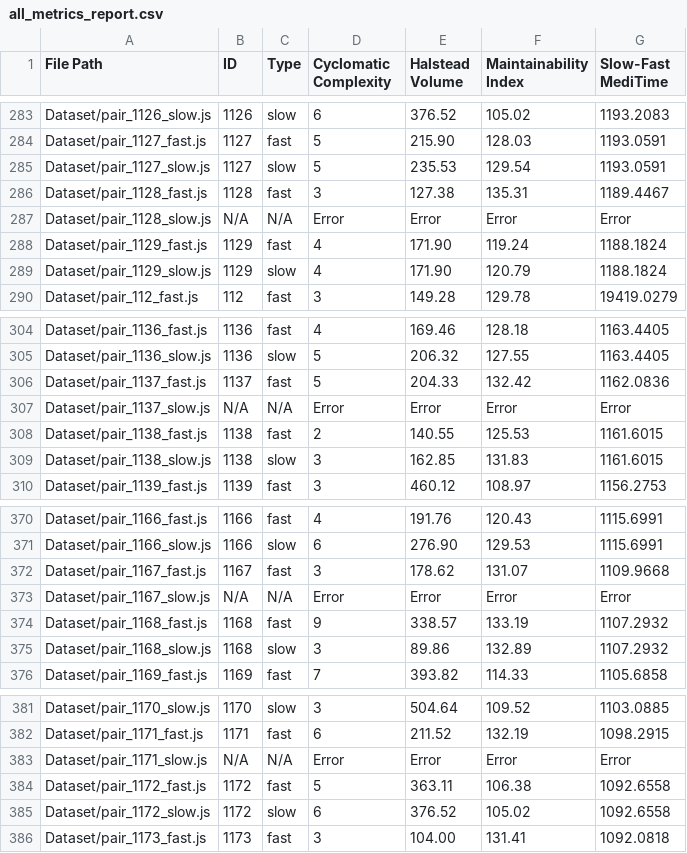
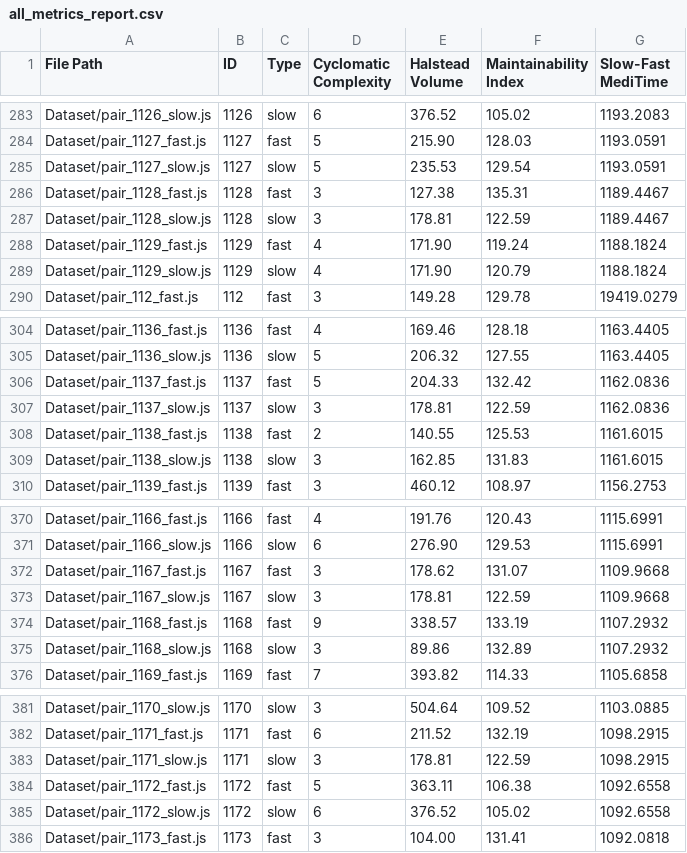
Before and after one commit to A-Daisuke/My-reserch, a CSV file: all_metrics_report.csv, drawn as a sheet; only a part is shown, gaps mark what is left out.

Commit message:
ライブラリがVAR_1.match(/[0-9]/g)でエラーが出る問題を、ライブラリのコードを直すことで修正

```diff
--- a/all_metrics_report.csv
+++ b/all_metrics_report.csv
@@ -286,3 +286,3 @@ File Path,ID,Type,Cyclomatic Complexity,Halstead Volume,Maintainability Index,Sl
 "Dataset/pair_1128_fast.js",1128,fast,3,127.38,135.31,1189.4467
-"Dataset/pair_1128_slow.js",N/A,N/A,Error,Error,Error,Error
+"Dataset/pair_1128_slow.js",1128,slow,3,178.81,122.59,1189.4467
 "Dataset/pair_1129_fast.js",1129,fast,4,171.90,119.24,1188.1824
@@ -306,3 +306,3 @@ File Path,ID,Type,Cyclomatic Complexity,Halstead Volume,Maintainability Index,Sl
 "Dataset/pair_1137_fast.js",1137,fast,5,204.33,132.42,1162.0836
-"Dataset/pair_1137_slow.js",N/A,N/A,Error,Error,Error,Error
+"Dataset/pair_1137_slow.js",1137,slow,3,178.81,122.59,1162.0836
 "Dataset/pair_1138_fast.js",1138,fast,2,140.55,125.53,1161.6015
@@ -372,3 +372,3 @@ File Path,ID,Type,Cyclomatic Complexity,Halstead Volume,Maintainability Index,Sl
 "Dataset/pair_1167_fast.js",1167,fast,3,178.62,131.07,1109.9668
-"Dataset/pair_1167_slow.js",N/A,N/A,Error,Error,Error,Error
+"Dataset/pair_1167_slow.js",1167,slow,3,178.81,122.59,1109.9668
 "Dataset/pair_1168_fast.js",1168,fast,9,338.57,133.19,1107.2932
@@ -382,3 +382,3 @@ File Path,ID,Type,Cyclomatic Complexity,Halstead Volume,Maintainability Index,Sl
 "Dataset/pair_1171_fast.js",1171,fast,6,211.52,132.19,1098.2915
-"Dataset/pair_1171_slow.js",N/A,N/A,Error,Error,Error,Error
+"Dataset/pair_1171_slow.js",1171,slow,3,178.81,122.59,1098.2915
 "Dataset/pair_1172_fast.js",1172,fast,5,363.11,106.38,1092.6558
```
